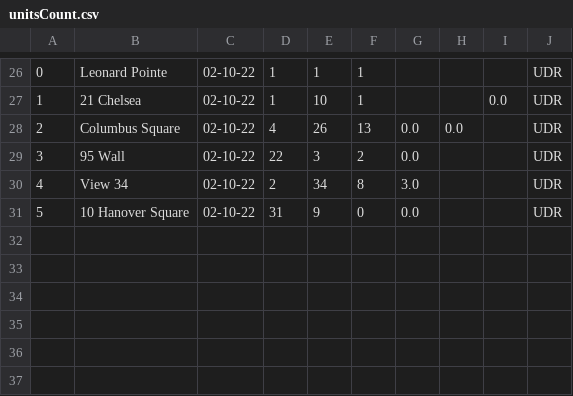
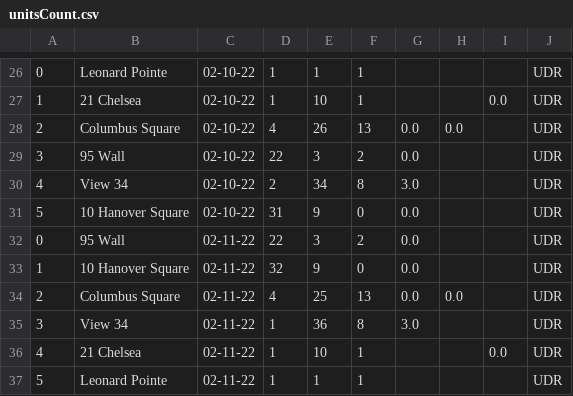
Before and after one commit to DerekHLeckner/projectBuyer, a CSV file: derekFolder/Resources/unitsCount.csv, drawn as a sheet; only a part is shown, gaps mark what is left out; the diff names each change by its address in the sheet, - before the commit and + after, or states it on an @@ line.

```diff
--- a/derekFolder/Resources/unitsCount.csv
+++ b/derekFolder/Resources/unitsCount.csv
+row 32: 0 | 95 Wall | 02-11-22 | 22 | 3 | 2 | 0.0 |  |  | UDR
+row 33: 1 | 10 Hanover Square | 02-11-22 | 32 | 9 | 0 | 0.0 |  |  | UDR
+row 34: 2 | Columbus Square | 02-11-22 | 4 | 25 | 13 | 0.0 | 0.0 |  | UDR
+row 35: 3 | View 34 | 02-11-22 | 1 | 36 | 8 | 3.0 |  |  | UDR
+row 36: 4 | 21 Chelsea | 02-11-22 | 1 | 10 | 1 |  |  | 0.0 | UDR
+row 37: 5 | Leonard Pointe | 02-11-22 | 1 | 1 | 1 |  |  |  | UDR
```
Also changed, not shown: derekFolder/Resources/agents.csv, 23 other files.
